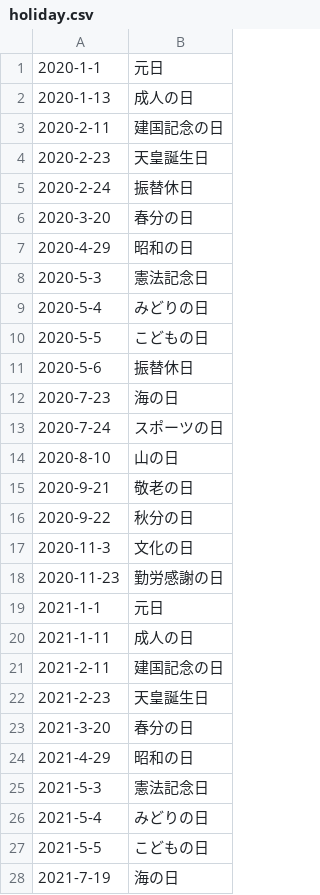
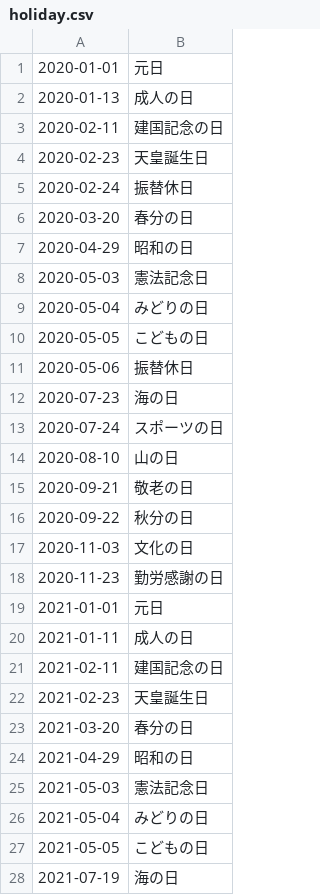
Before and after one commit to HidakaRintaro/permanent_calendar, a CSV file: csv/holiday.csv, drawn as a sheet; only a part is shown; the diff covers the shown part only.

```diff
--- a/csv/holiday.csv
+++ b/csv/holiday.csv
@@ -1,28 +1,28 @@
-2020-1-1,元日
-2020-1-13,成人の日
-2020-2-11,建国記念の日
-2020-2-23,天皇誕生日
-2020-2-24,振替休日
-2020-3-20,春分の日
-2020-4-29,昭和の日
-2020-5-3,憲法記念日
-2020-5-4,みどりの日
-2020-5-5,こどもの日
-2020-5-6,振替休日
-2020-7-23,海の日
-2020-7-24,スポーツの日
-2020-8-10,山の日
-2020-9-21,敬老の日
-2020-9-22,秋分の日
-2020-11-3,文化の日
+2020-01-01,元日
+2020-01-13,成人の日
+2020-02-11,建国記念の日
+2020-02-23,天皇誕生日
+2020-02-24,振替休日
+2020-03-20,春分の日
+2020-04-29,昭和の日
+2020-05-03,憲法記念日
+2020-05-04,みどりの日
+2020-05-05,こどもの日
+2020-05-06,振替休日
+2020-07-23,海の日
+2020-07-24,スポーツの日
+2020-08-10,山の日
+2020-09-21,敬老の日
+2020-09-22,秋分の日
+2020-11-03,文化の日
 2020-11-23,勤労感謝の日
-2021-1-1,元日
-2021-1-11,成人の日
-2021-2-11,建国記念の日
-2021-2-23,天皇誕生日
-2021-3-20,春分の日
-2021-4-29,昭和の日
-2021-5-3,憲法記念日
-2021-5-4,みどりの日
-2021-5-5,こどもの日
-2021-7-19,海の日
+2021-01-01,元日
+2021-01-11,成人の日
+2021-02-11,建国記念の日
+2021-02-23,天皇誕生日
+2021-03-20,春分の日
+2021-04-29,昭和の日
+2021-05-03,憲法記念日
+2021-05-04,みどりの日
+2021-05-05,こどもの日
+2021-07-19,海の日
```
Also changed, not shown: 18 edited cells elsewhere in this file, csv/schedule.csv, 3 other files.
